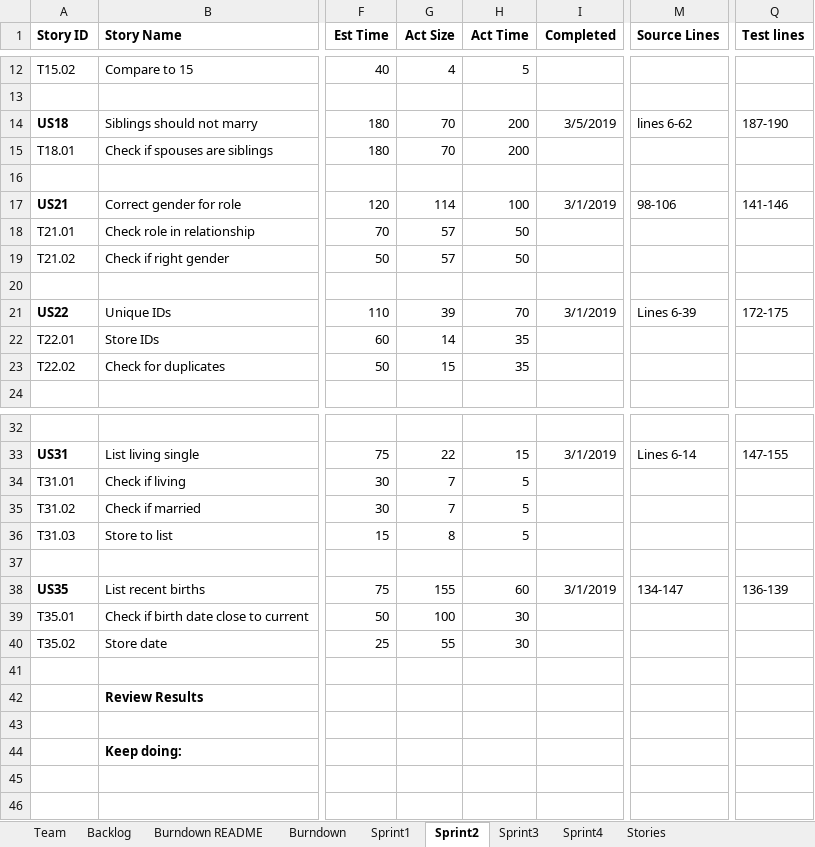
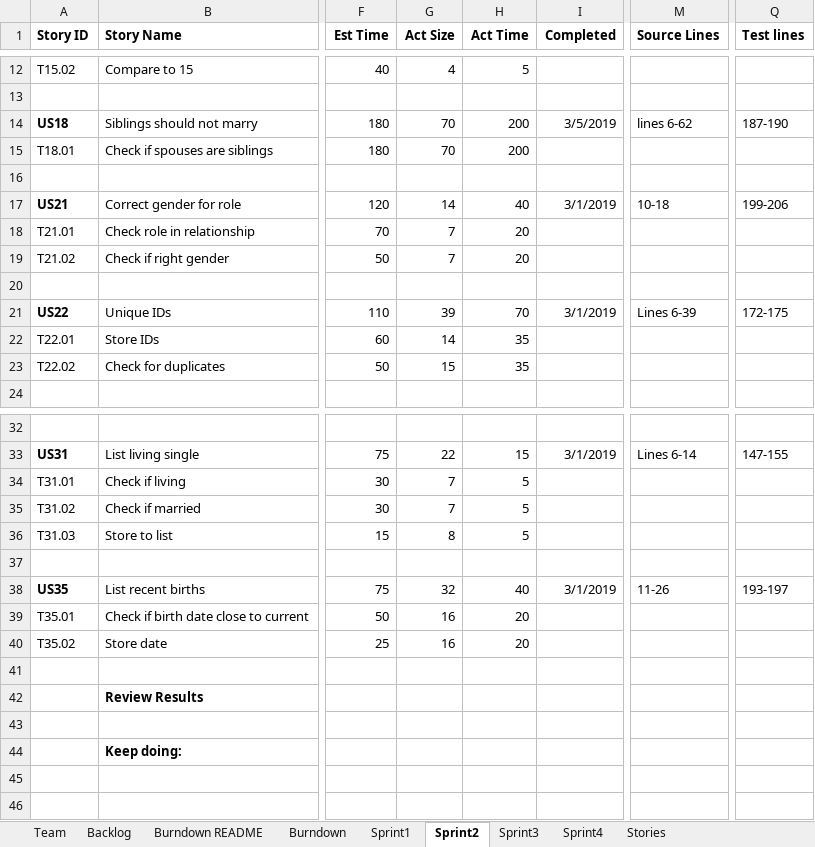
Before and after one commit to chloequinto/SSW_555_Project, an Excel workbook: TeamXXReport.xlsx, sheet Sprint2, drawn as a sheet; only a part is shown, gaps mark what is left out; values as stored, in another font and other column widths than the file's, no borders; the diff names each change by its address in the sheet, - before the commit and + after, or states it on an @@ line.

```diff
--- a/TeamXXReport.xlsx (sheet Sprint2)
+++ b/TeamXXReport.xlsx (sheet Sprint2)
-G17 (Act Size): 114
+G17 (Act Size): 14
-H17 (Act Time): 100
+H17 (Act Time): 40
-M17 (Source Lines): 98-106
+M17 (Source Lines): 10-18
-Q17 (Test lines): 141-146
+Q17 (Test lines): 199-206
-G18:G19 (Act Size): 57
+G18:G19 (Act Size): 7
-H18:H19 (Act Time): 50
+H18:H19 (Act Time): 20
-G38 (Act Size): 155
+G38 (Act Size): 32
-H38 (Act Time): 60
+H38 (Act Time): 40
-M38 (Source Lines): 134-147
+M38 (Source Lines): 11-26
-Q38 (Test lines): 136-139
+Q38 (Test lines): 193-197
-G39 (Act Size): 100
+G39 (Act Size): 16
-H39:H40 (Act Time): 30
+H39:H40 (Act Time): 20
-G40 (Act Size): 55
+G40 (Act Size): 16
```
Also changed, not shown: sheet Sprint3, sheet Sprint1, charts or pictures.
